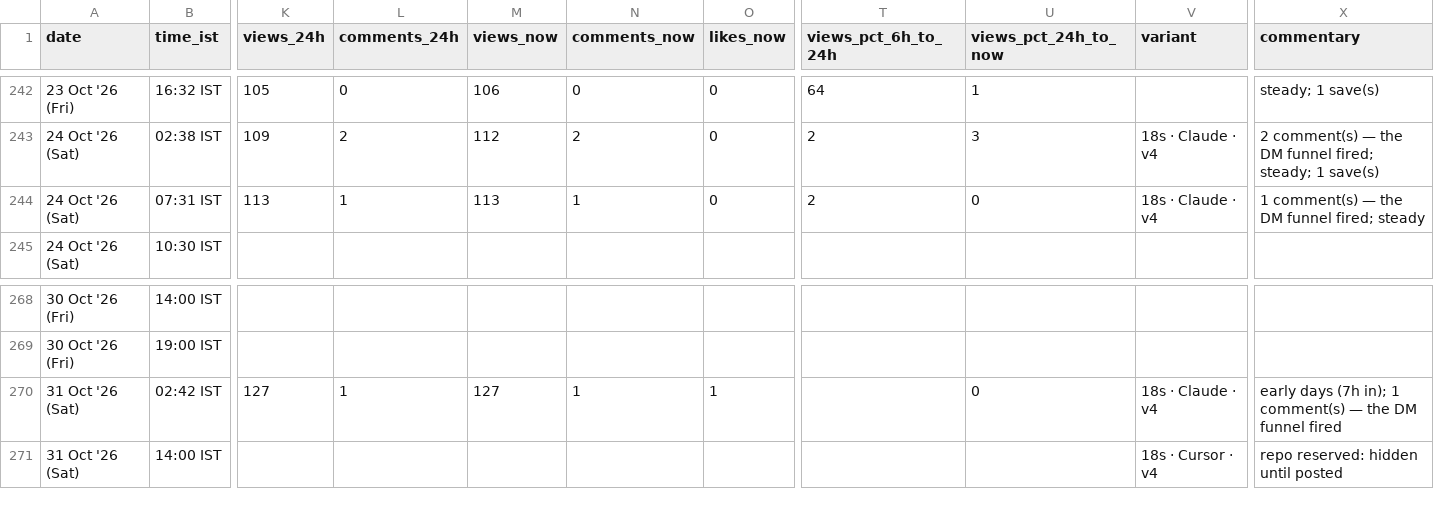
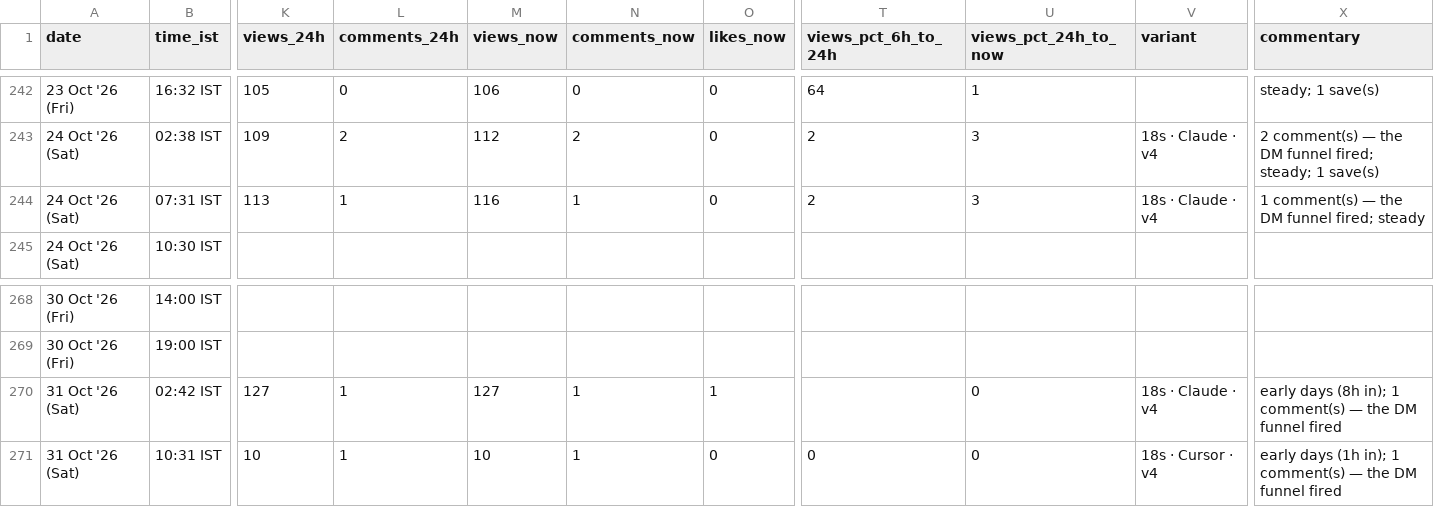
Before and after one commit to archit-akg13/architmittal.com, a CSV file: public/metrics/posts.csv, drawn as a sheet; only a part is shown, gaps mark what is left out; removed rows and columns are numbered as before the commit, all else as after; rows hold the shown columns only; the diff names each change by its address in the sheet, - before the commit and + after, or states it on an @@ line.

Commit message:
metrics: hourly snapshot [skip ci]

```diff
--- a/public/metrics/posts.csv
+++ b/public/metrics/posts.csv
-M244 (views_now): 113
+M244 (views_now): 116
-U244 (views_pct_24h_to_now): 0
+U244 (views_pct_24h_to_now): 3
-X270 (commentary): early days (7h in); 1…
+X270 (commentary): early days (8h in); 1…
-row 271: 31 Oct '26 (Sat) | 14:00 IST |  |  |  |  |  |  |  | 18s · Cursor · v4 | repo reserved: hidden until posted
+row 271: 31 Oct '26 (Sat) | 10:31 IST | 10 | 1 | 10 | 1 | 0 | 0 | 0 | 18s · Cursor · v4 | early days (1h in); 1 comment(s) — the DM funnel fired
```
Also changed, not shown: public/metrics/daily.csv, public/metrics/status.csv.
